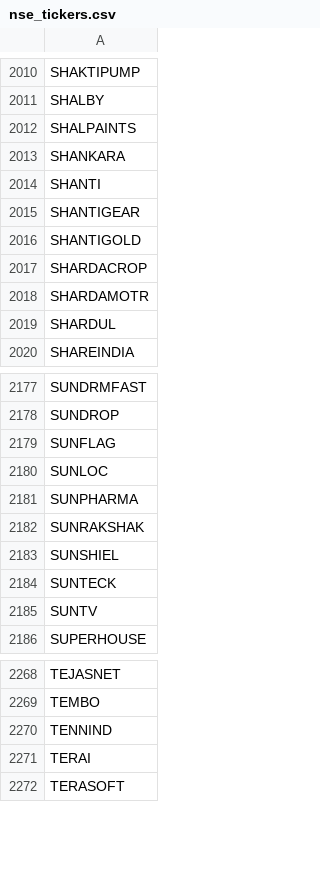
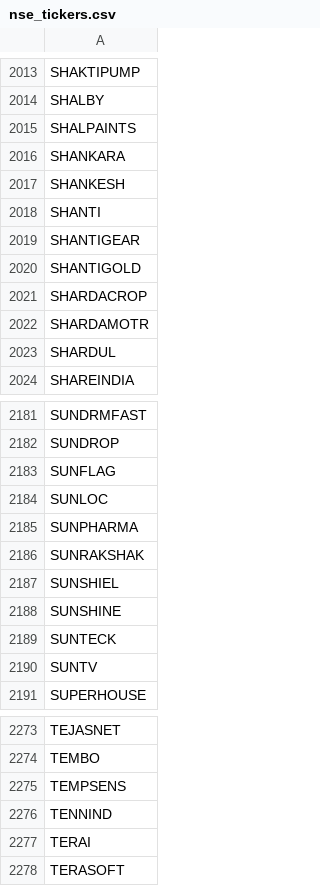
Before and after one commit to Shiva224096/V4, a CSV file: data/nse_tickers.csv, drawn as a sheet; only a part is shown, gaps mark what is left out; the diff covers the shown part only.

```diff
--- a/data/nse_tickers.csv
+++ b/data/nse_tickers.csv
@@ -2013,2 +2016,3 @@ SHALPAINTS
 SHANKARA
+SHANKESH
 SHANTI
@@ -2183,2 +2187,3 @@ SUNRAKSHAK
 SUNSHIEL
+SUNSHINE
 SUNTECK
@@ -2269,2 +2274,3 @@ TEJASNET
 TEMBO
+TEMPSENS
 TENNIND
```
Also changed, not shown: 4 added rows and 1 removed row elsewhere in this file.
